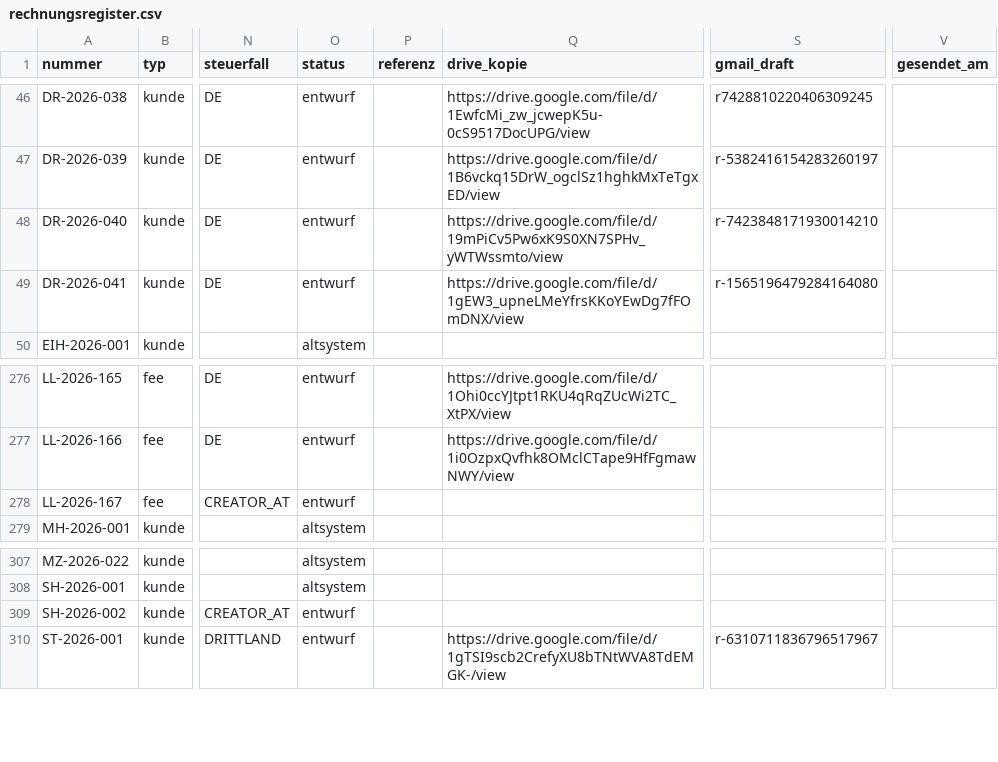
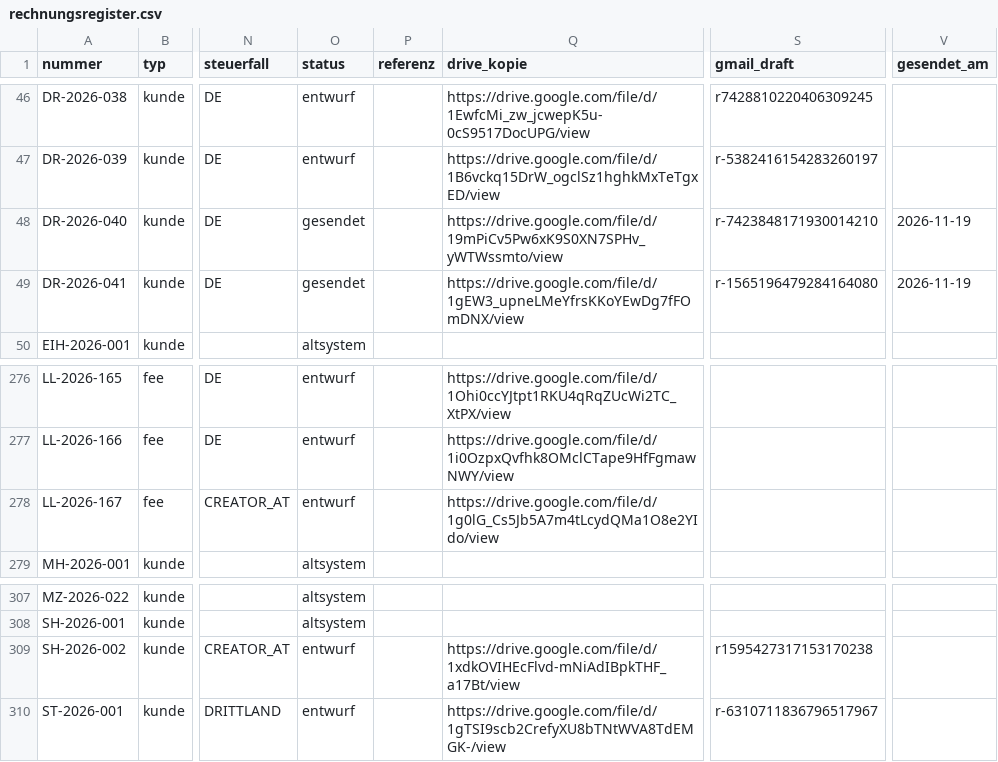
Before and after one commit to joshweber2001ki-maker/LL-Rechnungserstellung, a CSV file: register/rechnungsregister.csv, drawn as a sheet; only a part is shown, gaps mark what is left out; the diff names each change by its address in the sheet, - before the commit and + after, or states it on an @@ line.

```diff
--- a/register/rechnungsregister.csv
+++ b/register/rechnungsregister.csv
-O48:O49 (status): entwurf
+O48:O49 (status): gesendet
-V48:V49 (gesendet_am): (empty)
+V48:V49 (gesendet_am): 2026-11-19
-Q278 (drive_kopie): (empty)
+Q278 (drive_kopie): https://drive.google.com/file/d/1g0lG_Cs5Jb5A7m4tLcydQMa1O8e2YIdo/view
-Q309 (drive_kopie): (empty)
+Q309 (drive_kopie): https://drive.google.com/file/d/1xdkOVIHEcFlvd-mNiAdIBpkTHF_a17Bt/view
-S309 (gmail_draft): (empty)
+S309 (gmail_draft): r1595427317153170238
```
Also changed, not shown: 5 other files.
